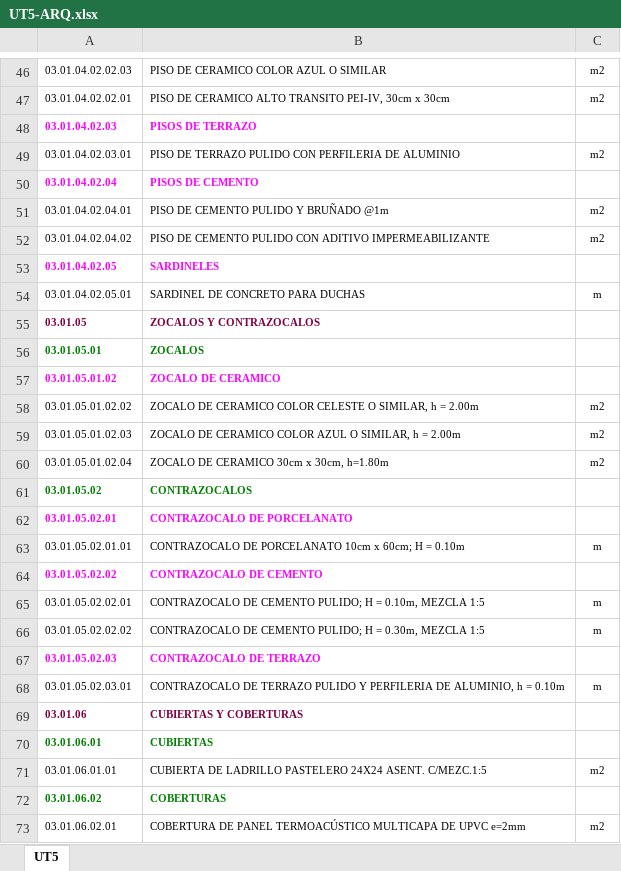
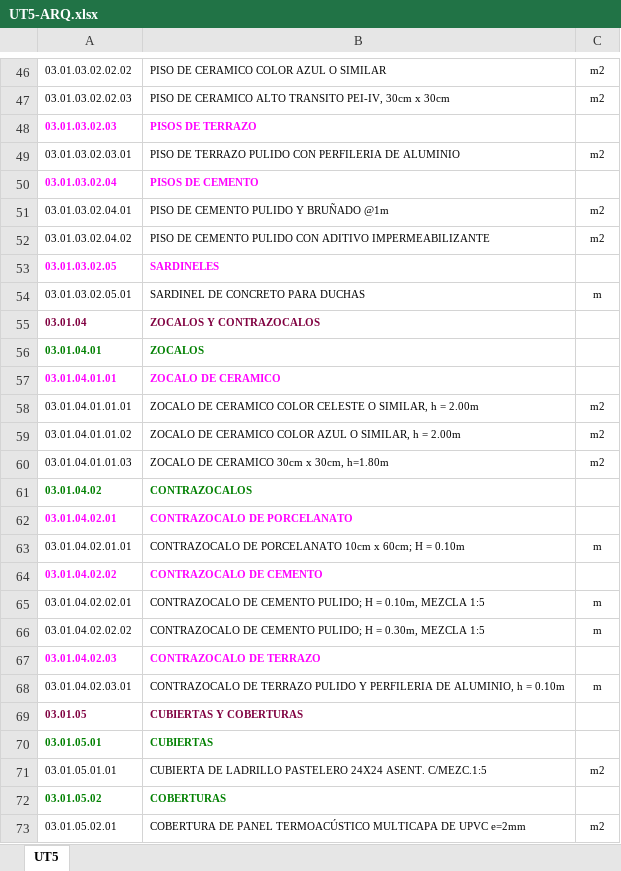
Before and after one commit to jamess166/cesel-audit-models, an Excel workbook: BimManagement/BimManagement/Commands/CreateReportSheet/Resources/Partidas/UT5/UT5-ARQ.xlsx, sheet UT5, drawn as a sheet; only a part is shown, gaps mark what is left out; values as stored, in another font and other column widths than the file's, no borders; the diff covers the shown part only; the diff names each change by its address in the sheet, - before the commit and + after, or states it on an @@ line.

```diff
--- a/BimManagement/BimManagement/Commands/CreateReportSheet/Resources/Partidas/UT5/UT5-ARQ.xlsx (sheet UT5)
+++ b/BimManagement/BimManagement/Commands/CreateReportSheet/Resources/Partidas/UT5/UT5-ARQ.xlsx (sheet UT5)
-A46: 03.01.04.02.02.03
+A46: 03.01.03.02.02.02
-A47: 03.01.04.02.02.01
+A47: 03.01.03.02.02.03
-A48: 03.01.04.02.03
+A48: 03.01.03.02.03
-A49: 03.01.04.02.03.01
+A49: 03.01.03.02.03.01
-A50: 03.01.04.02.04
+A50: 03.01.03.02.04
-A51: 03.01.04.02.04.01
+A51: 03.01.03.02.04.01
-A52: 03.01.04.02.04.02
+A52: 03.01.03.02.04.02
-A53: 03.01.04.02.05
+A53: 03.01.03.02.05
-A54: 03.01.04.02.05.01
+A54: 03.01.03.02.05.01
-A55: 03.01.05
+A55: 03.01.04
-A56: 03.01.05.01
+A56: 03.01.04.01
-A57: 03.01.05.01.02
+A57: 03.01.04.01.01
-A58: 03.01.05.01.02.02
+A58: 03.01.04.01.01.01
-A59: 03.01.05.01.02.03
+A59: 03.01.04.01.01.02
-A60: 03.01.05.01.02.04
+A60: 03.01.04.01.01.03
-A61: 03.01.05.02
+A61: 03.01.04.02
-A62: 03.01.05.02.01
+A62: 03.01.04.02.01
-A63: 03.01.05.02.01.01
+A63: 03.01.04.02.01.01
-A64: 03.01.05.02.02
+A64: 03.01.04.02.02
-A65: 03.01.05.02.02.01
+A65: 03.01.04.02.02.01
-A66: 03.01.05.02.02.02
+A66: 03.01.04.02.02.02
-A67: 03.01.05.02.03
+A67: 03.01.04.02.03
-A68: 03.01.05.02.03.01
+A68: 03.01.04.02.03.01
-A69: 03.01.06
+A69: 03.01.05
-A70: 03.01.06.01
+A70: 03.01.05.01
-A71: 03.01.06.01.01
+A71: 03.01.05.01.01
-A72: 03.01.06.02
+A72: 03.01.05.02
-A73: 03.01.06.02.01
+A73: 03.01.05.02.01
```
Also changed, not shown: 1199 edited cells elsewhere in this sheet, BimManagement/BimManagement/Commands/CreateReportSheet/Resources/Partidas/UT7/UT7-ARQ.xlsx, 7 other files.
